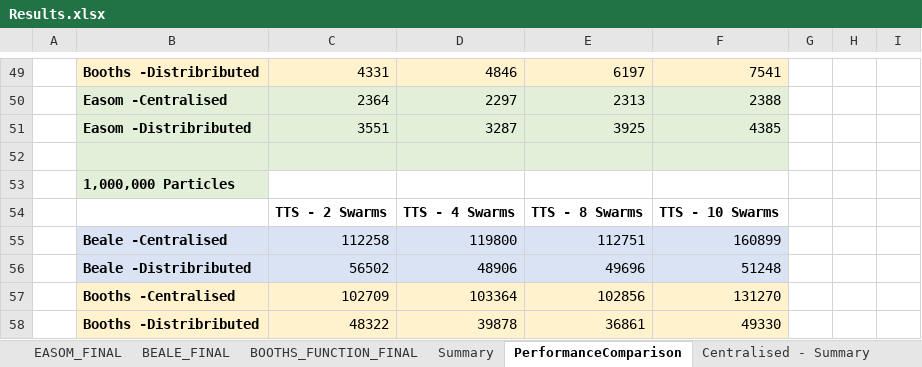
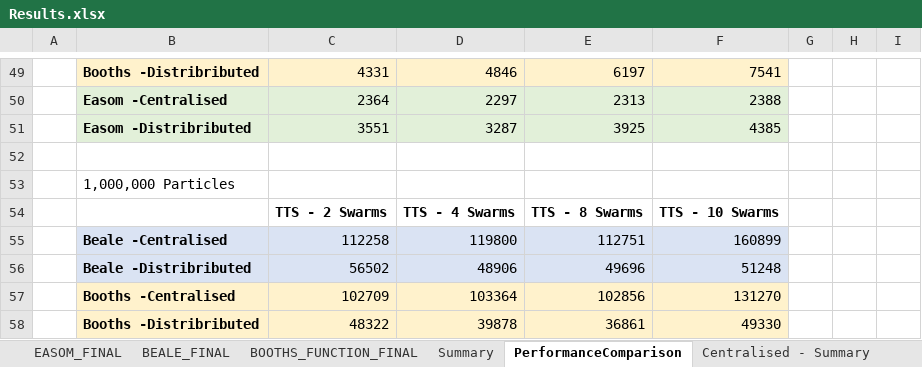
Before and after one commit to CiaranOLoughlin/MscDissertation, an Excel workbook: TestHarness/Results/Results.xlsx, sheet PerformanceComparison, drawn as a sheet; only a part is shown, gaps mark what is left out; values as stored, in another font and other column widths than the file's, no borders; the diff names each change by its address in the sheet, - before the commit and + after, or states it on an @@ line.

```diff
--- a/TestHarness/Results/Results.xlsx (sheet PerformanceComparison)
+++ b/TestHarness/Results/Results.xlsx (sheet PerformanceComparison)
-B52:F52 fill: #E2F0D9
+B52:F52 fill: none
@@ B53 fill: #E2F0D9 → none, bold: on → off @@
```
Also changed, not shown: sheet Summary, charts or pictures, 4 other files.
